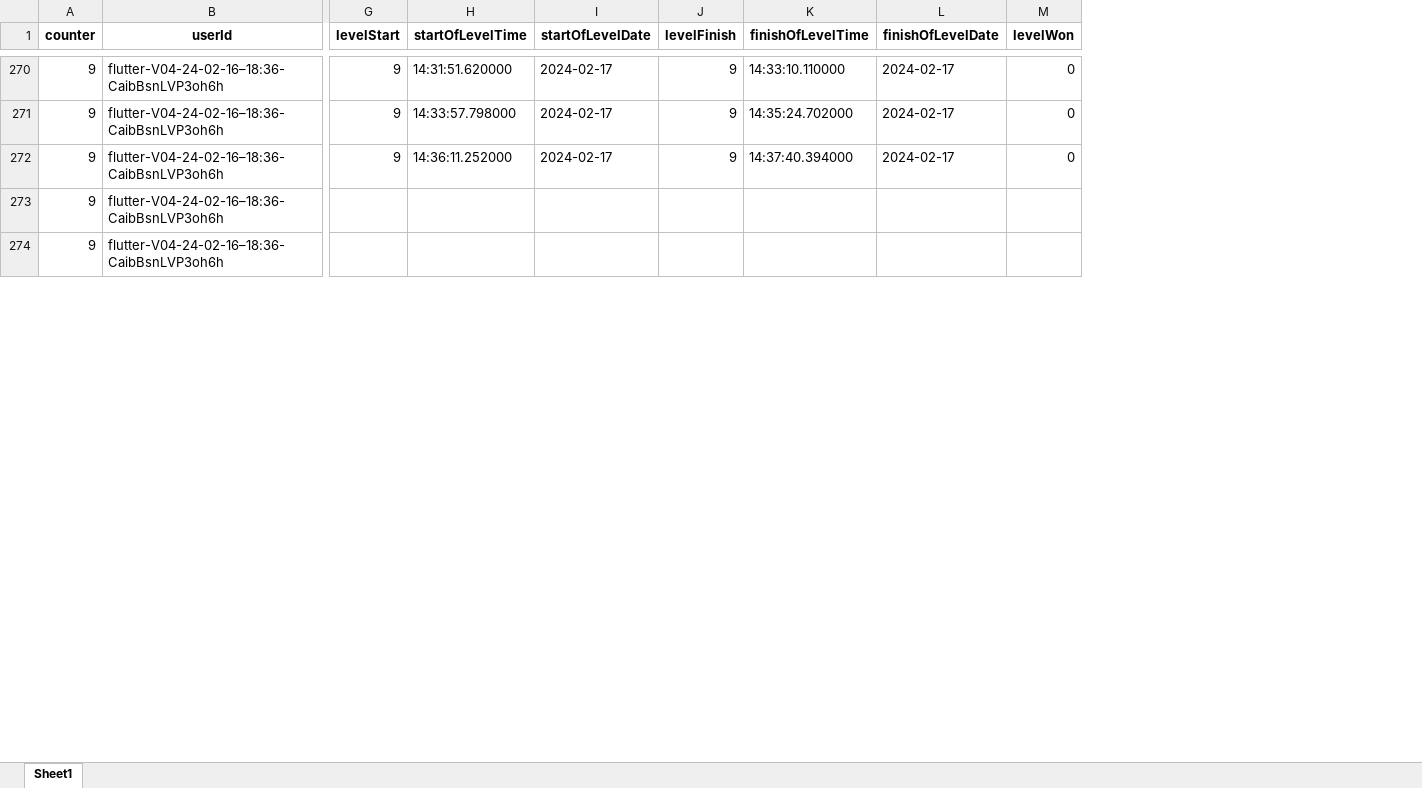
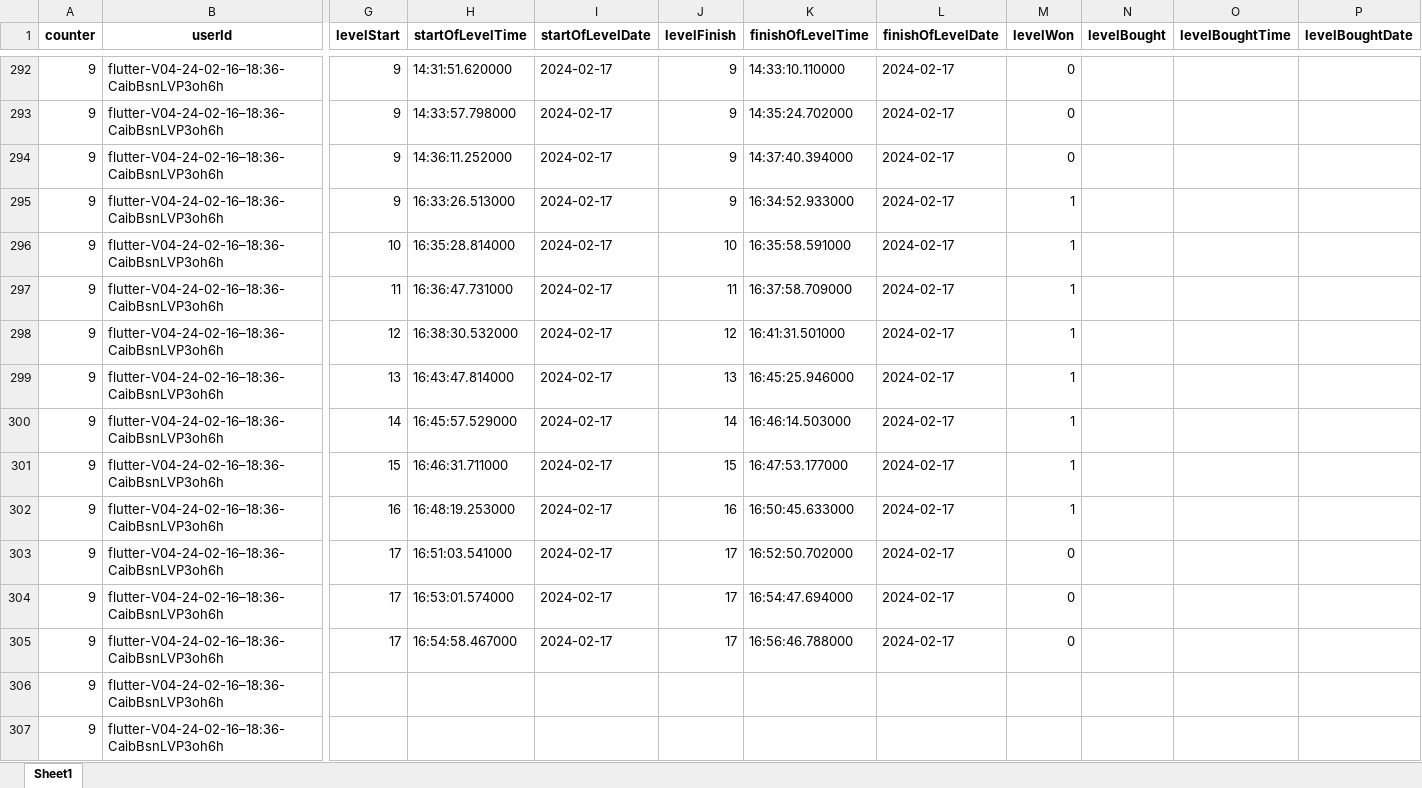
Before and after one commit to felpower/Projekt2_Flutter_Crush, an Excel workbook: generators/dark_patterns_data.xlsx, sheet Sheet1, drawn as a sheet; only a part is shown, gaps mark what is left out; values as stored, in another font and other column widths than the file's, no borders; rows hold the shown columns only; the diff covers the shown part only; the diff names each change by its address in the sheet, - before the commit and + after, or states it on an @@ line.

Commit message:
added buy level to database; fixed colors level finishing ealry

```diff
--- a/generators/dark_patterns_data.xlsx (sheet Sheet1)
+++ b/generators/dark_patterns_data.xlsx (sheet Sheet1)
+column N (levelBought), empty
+column O (levelBoughtTime), empty
+column P (levelBoughtDate), empty
+row 295: 9 | flutter-V04-24-02-16–18:36-CaibBsnLVP3oh6h | 9 | 16:33:26.513000 | 2024-02-17 | 9 | 16:34:52.933000 | 2024-02-17 | 1
+row 296: 9 | flutter-V04-24-02-16–18:36-CaibBsnLVP3oh6h | 10 | 16:35:28.814000 | 2024-02-17 | 10 | 16:35:58.591000 | 2024-02-17 | 1
+row 297: 9 | flutter-V04-24-02-16–18:36-CaibBsnLVP3oh6h | 11 | 16:36:47.731000 | 2024-02-17 | 11 | 16:37:58.709000 | 2024-02-17 | 1
+row 298: 9 | flutter-V04-24-02-16–18:36-CaibBsnLVP3oh6h | 12 | 16:38:30.532000 | 2024-02-17 | 12 | 16:41:31.501000 | 2024-02-17 | 1
+row 299: 9 | flutter-V04-24-02-16–18:36-CaibBsnLVP3oh6h | 13 | 16:43:47.814000 | 2024-02-17 | 13 | 16:45:25.946000 | 2024-02-17 | 1
+row 300: 9 | flutter-V04-24-02-16–18:36-CaibBsnLVP3oh6h | 14 | 16:45:57.529000 | 2024-02-17 | 14 | 16:46:14.503000 | 2024-02-17 | 1
+row 301: 9 | flutter-V04-24-02-16–18:36-CaibBsnLVP3oh6h | 15 | 16:46:31.711000 | 2024-02-17 | 15 | 16:47:53.177000 | 2024-02-17 | 1
+row 302: 9 | flutter-V04-24-02-16–18:36-CaibBsnLVP3oh6h | 16 | 16:48:19.253000 | 2024-02-17 | 16 | 16:50:45.633000 | 2024-02-17 | 1
+row 303: 9 | flutter-V04-24-02-16–18:36-CaibBsnLVP3oh6h | 17 | 16:51:03.541000 | 2024-02-17 | 17 | 16:52:50.702000 | 2024-02-17 | 0
+row 304: 9 | flutter-V04-24-02-16–18:36-CaibBsnLVP3oh6h | 17 | 16:53:01.574000 | 2024-02-17 | 17 | 16:54:47.694000 | 2024-02-17 | 0
+row 305: 9 | flutter-V04-24-02-16–18:36-CaibBsnLVP3oh6h | 17 | 16:54:58.467000 | 2024-02-17 | 17 | 16:56:46.788000 | 2024-02-17 | 0
```
Also changed, not shown: other rows of this sheet, 9 other files.
